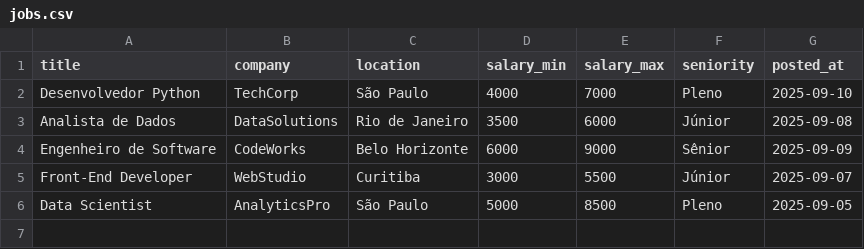
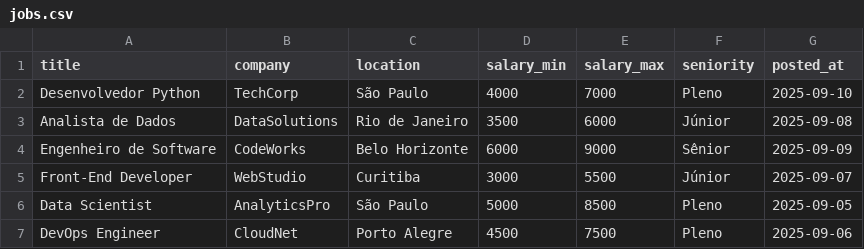
Before and after one commit to JaninyNobrega/job-insights, a CSV file: data/jobs.csv, drawn as a sheet.

```diff
--- a/data/jobs.csv
+++ b/data/jobs.csv
@@ -6 +6,2 @@ Front-End Developer,WebStudio,Curitiba,3000,5500,Júnior,2025-09-07
 Data Scientist,AnalyticsPro,São Paulo,5000,8500,Pleno,2025-09-05
+DevOps Engineer,CloudNet,Porto Alegre,4500,7500,Pleno,2025-09-06
```
Also changed, not shown: 15 other files.
